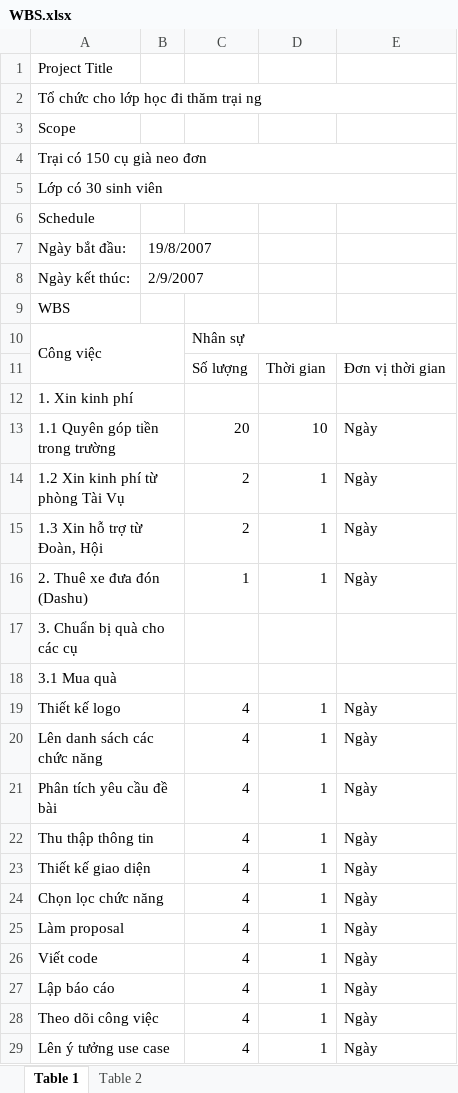
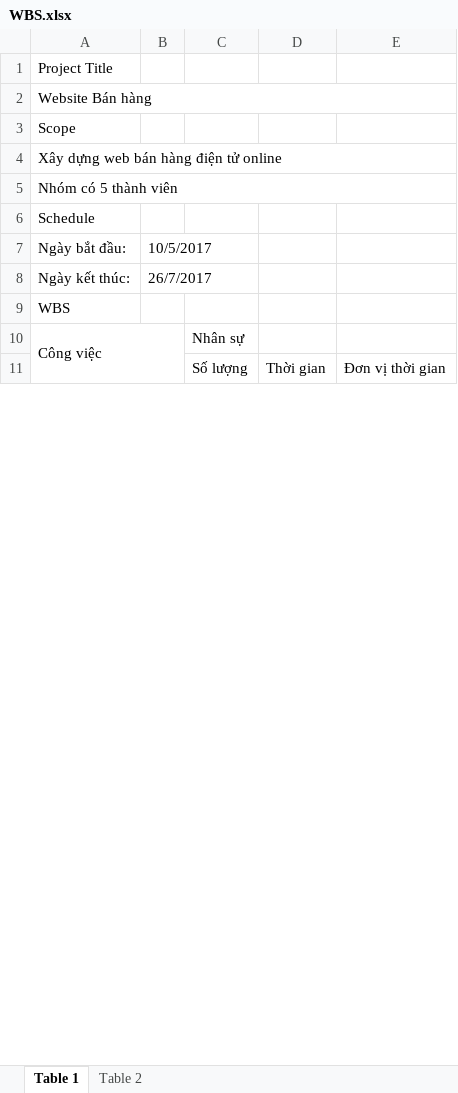
Before and after one commit to max26292/2017_14BIT_Celestial_Project, an Excel workbook: WBS.xlsx, sheet Table 1, drawn as a sheet; only a part is shown; values as stored, in another font and other column widths than the file's, no cell formats; the diff covers the shown part only; the diff names each change by its address in the sheet, - before the commit and + after, or states it on an @@ line.

Commit message:
New WBS

```diff
--- a/WBS.xlsx (sheet Table 1)
+++ b/WBS.xlsx (sheet Table 1)
-A2: Tổ chức cho lớp học đi thăm trại ng
+A2: Website Bán hàng
-A4: Trại có 150 cụ già neo đơn
+A4: Xây dựng web bán hàng điện tử online
-A5: Lớp có 30 sinh viên
+A5: Nhóm có 5 thành viên
-B7: 19/8/2007
+B7: 10/5/2017
-B8: 2/9/2007
+B8: 26/7/2017
-C10:E10 merged
-row 12: 1. Xin kinh phí
-row 13: 1.1 Quyên góp tiền trong trường |  | 20 | 10 | Ngày
-row 14: 1.2 Xin kinh phí từ phòng Tài Vụ |  | 2 | 1 | Ngày
-row 15: 1.3 Xin hỗ trợ từ Đoàn, Hội |  | 2 | 1 | Ngày
-row 16: 2. Thuê xe đưa đón (Dashu) |  | 1 | 1 | Ngày
-row 17: 3. Chuẩn bị quà cho các cụ
-row 18: 3.1 Mua quà
-row 19: Thiết kế logo |  | 4 | 1 | Ngày
-row 20: Lên danh sách các chức năng |  | 4 | 1 | Ngày
-row 21: Phân tích yêu cầu đề bài |  | 4 | 1 | Ngày
-row 22: Thu thập thông tin |  | 4 | 1 | Ngày
-row 23: Thiết kế giao diện |  | 4 | 1 | Ngày
-row 24: Chọn lọc chức năng |  | 4 | 1 | Ngày
-row 25: Làm proposal |  | 4 | 1 | Ngày
-row 26: Viết code |  | 4 | 1 | Ngày
-row 27: Lập báo cáo |  | 4 | 1 | Ngày
-row 28: Theo dõi công việc |  | 4 | 1 | Ngày
-row 29: Lên ý tưởng use case |  | 4 | 1 | Ngày
```
Also changed, not shown: 30 edited cells and merged cells elsewhere in this sheet, cell formats, formulas that keep their value.
